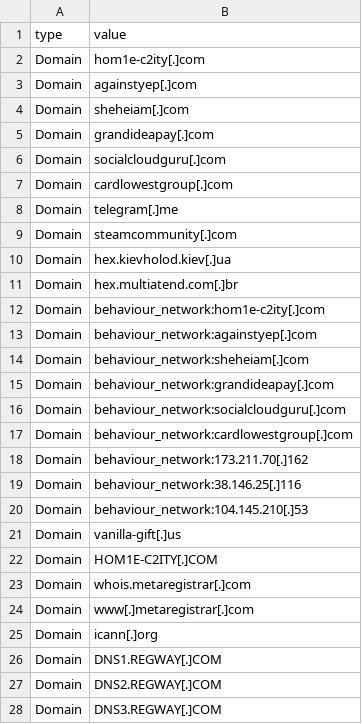
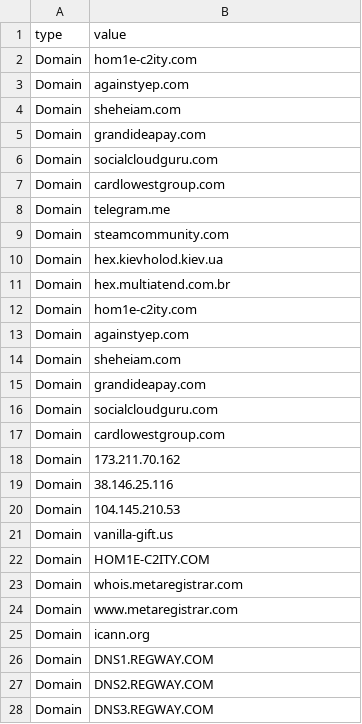
Before and after one commit to cowbe0x004/public_ioc, a CSV file: Fw_ VTI_ Oyster (aka Broomstick aka DISCBURST) Malware, Vidar Stealer Malware & SocksShell (aka ZAPCAT aka Supper) Malware - 12_19_25.csv, drawn as a sheet; only a part is shown; the diff covers the shown part only.

```diff
--- a/Fw_ VTI_ Oyster (aka Broomstick aka DISCBURST) Malware, Vidar Stealer Malware & SocksShell (aka ZAPCAT aka Supper) Malware - 12_19_25.csv
+++ b/Fw_ VTI_ Oyster (aka Broomstick aka DISCBURST) Malware, Vidar Stealer Malware & SocksShell (aka ZAPCAT aka Supper) Malware - 12_19_25.csv
@@ -1,28 +1,28 @@
 type,value
-Domain,hom1e-c2ity[.]com
-Domain,againstyep[.]com
-Domain,sheheiam[.]com
-Domain,grandideapay[.]com
-Domain,socialcloudguru[.]com
-Domain,cardlowestgroup[.]com
-Domain,telegram[.]me
-Domain,steamcommunity[.]com
-Domain,hex.kievholod.kiev[.]ua
-Domain,hex.multiatend.com[.]br
-Domain,behaviour_network:hom1e-c2ity[.]com
-Domain,behaviour_network:againstyep[.]com
-Domain,behaviour_network:sheheiam[.]com
-Domain,behaviour_network:grandideapay[.]com
-Domain,behaviour_network:socialcloudguru[.]com
-Domain,behaviour_network:cardlowestgroup[.]com
-Domain,behaviour_network:173.211.70[.]162
-Domain,behaviour_network:38.146.25[.]116
-Domain,behaviour_network:104.145.210[.]53
-Domain,vanilla-gift[.]us
-Domain,HOM1E-C2ITY[.]COM
-Domain,whois.metaregistrar[.]com
-Domain,www[.]metaregistrar[.]com
-Domain,icann[.]org
-Domain,DNS1.REGWAY[.]COM
-Domain,DNS2.REGWAY[.]COM
-Domain,DNS3.REGWAY[.]COM
+Domain,hom1e-c2ity.com
+Domain,againstyep.com
+Domain,sheheiam.com
+Domain,grandideapay.com
+Domain,socialcloudguru.com
+Domain,cardlowestgroup.com
+Domain,telegram.me
+Domain,steamcommunity.com
+Domain,hex.kievholod.kiev.ua
+Domain,hex.multiatend.com.br
+Domain,hom1e-c2ity.com
+Domain,againstyep.com
+Domain,sheheiam.com
+Domain,grandideapay.com
+Domain,socialcloudguru.com
+Domain,cardlowestgroup.com
+Domain,173.211.70.162
+Domain,38.146.25.116
+Domain,104.145.210.53
+Domain,vanilla-gift.us
+Domain,HOM1E-C2ITY.COM
+Domain,whois.metaregistrar.com
+Domain,www.metaregistrar.com
+Domain,icann.org
+Domain,DNS1.REGWAY.COM
+Domain,DNS2.REGWAY.COM
+Domain,DNS3.REGWAY.COM
```
Also changed, not shown: 23 edited cells elsewhere in this file, Fw_ Phishing Campaigns IoCs - 01_01_26.csv.
